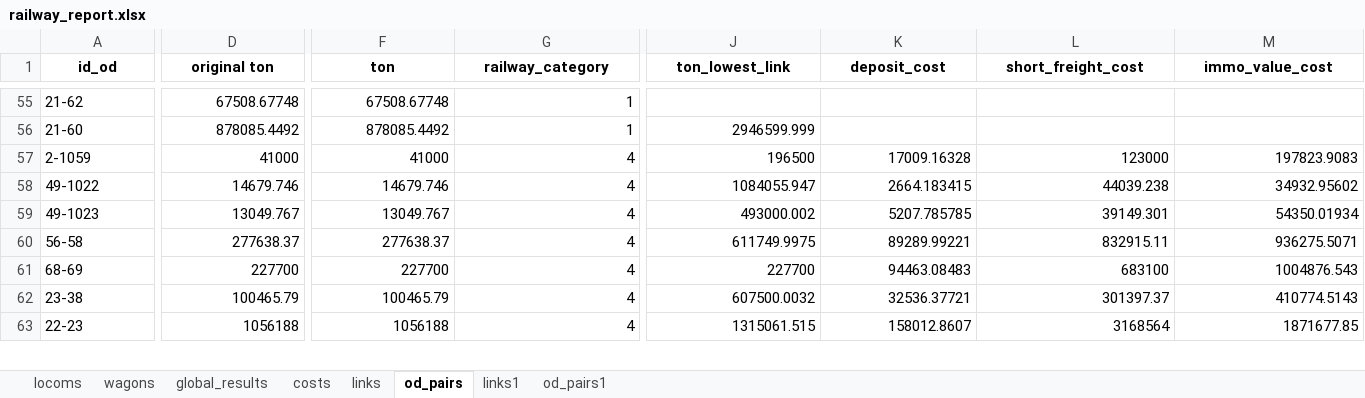
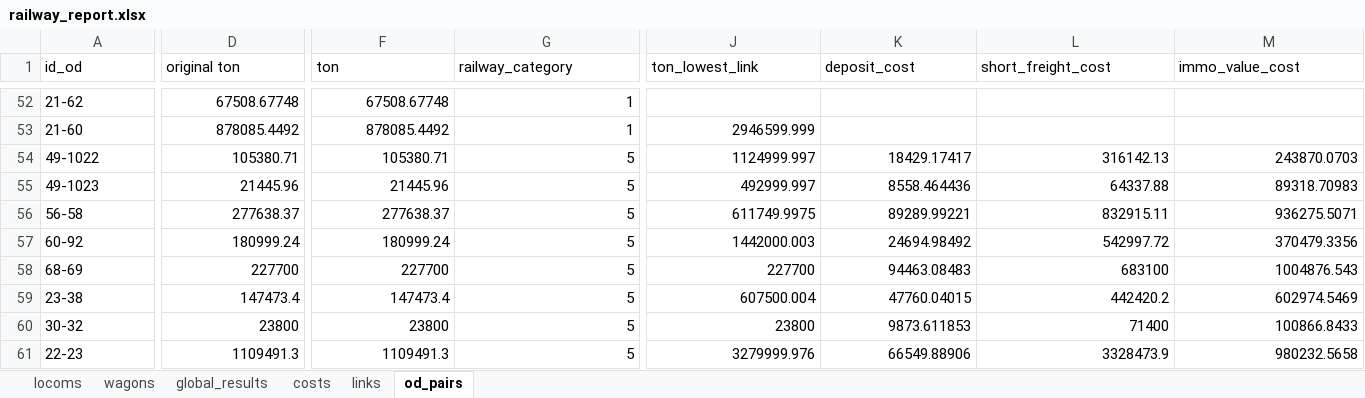
Before and after one commit to abenassi/freight-transport-network, an Excel workbook: reports/railway_report.xlsx, sheet od_pairs, drawn as a sheet; only a part is shown, gaps mark what is left out; values as stored, in another font and other column widths than the file's, no borders; removed rows and columns are numbered as before the commit, all else as after; rows hold the shown columns only; the diff covers the shown part only; the diff names each change by its address in the sheet, - before the commit and + after, or states it on an @@ line.

```diff
--- a/reports/railway_report.xlsx (sheet od_pairs)
+++ b/reports/railway_report.xlsx (sheet od_pairs)
-sheet tab: links1
-sheet tab: od_pairs1
@@ A1:M1 bold: on → off, alignment: center → left @@
-row 57: 2-1059 | 41000 | 41000 | 4 | 196500 | 17009.16328 | 123000 | 197823.9083
-D54 (original ton): 14679.746
+D54 (original ton): 105380.71
-F54 (ton): 14679.746
+F54 (ton): 105380.71
-G54:G56 (railway_category): 4
+G54:G56 (railway_category): 5
-J54 (ton_lowest_link): 1084055.947
+J54 (ton_lowest_link): 1124999.997
-K54 (deposit_cost): 2664.183415
+K54 (deposit_cost): 18429.17417
-L54 (short_freight_cost): 44039.238
+L54 (short_freight_cost): 316142.13
-M54 (immo_value_cost): 34932.95602
+M54 (immo_value_cost): 243870.0703
-D55 (original ton): 13049.767
+D55 (original ton): 21445.96
-F55 (ton): 13049.767
+F55 (ton): 21445.96
-J55 (ton_lowest_link): 493000.002
+J55 (ton_lowest_link): 492999.997
-K55 (deposit_cost): 5207.785785
+K55 (deposit_cost): 8558.464436
-L55 (short_freight_cost): 39149.301
+L55 (short_freight_cost): 64337.88
-M55 (immo_value_cost): 54350.01934
+M55 (immo_value_cost): 89318.70983
+row 57: 60-92 | 180999.24 | 180999.24 | 5 | 1442000.003 | 24694.98492 | 542997.72 | 370479.3356
-G58:G59 (railway_category): 4
+G58:G59 (railway_category): 5
-D59 (original ton): 100465.79
+D59 (original ton): 147473.4
-F59 (ton): 100465.79
+F59 (ton): 147473.4
-J59 (ton_lowest_link): 607500.0032
+J59 (ton_lowest_link): 607500.004
-K59 (deposit_cost): 32536.37721
+K59 (deposit_cost): 47760.04015
-L59 (short_freight_cost): 301397.37
+L59 (short_freight_cost): 442420.2
-M59 (immo_value_cost): 410774.5143
+M59 (immo_value_cost): 602974.5469
+row 60: 30-32 | 23800 | 23800 | 5 | 23800 | 9873.611853 | 71400 | 100866.8433
-D61 (original ton): 1056188
+D61 (original ton): 1109491.3
-F61 (ton): 1056188
+F61 (ton): 1109491.3
-G61 (railway_category): 4
+G61 (railway_category): 5
-J61 (ton_lowest_link): 1315061.515
+J61 (ton_lowest_link): 3279999.976
-K61 (deposit_cost): 158012.8607
+K61 (deposit_cost): 66549.88906
-L61 (short_freight_cost): 3168564
+L61 (short_freight_cost): 3328473.9
-M61 (immo_value_cost): 1871677.85
+M61 (immo_value_cost): 980232.5658
```
Also changed, not shown: 41 added rows, 43 removed rows, 1 moved row, 233 edited cells and cell formats elsewhere in this sheet, sheet links, sheet costs, sheet locoms, sheet global_results, sheet wagons, data/railway_od_pairs.xlsx, data/railway_paths.xlsx, 9 other files.
